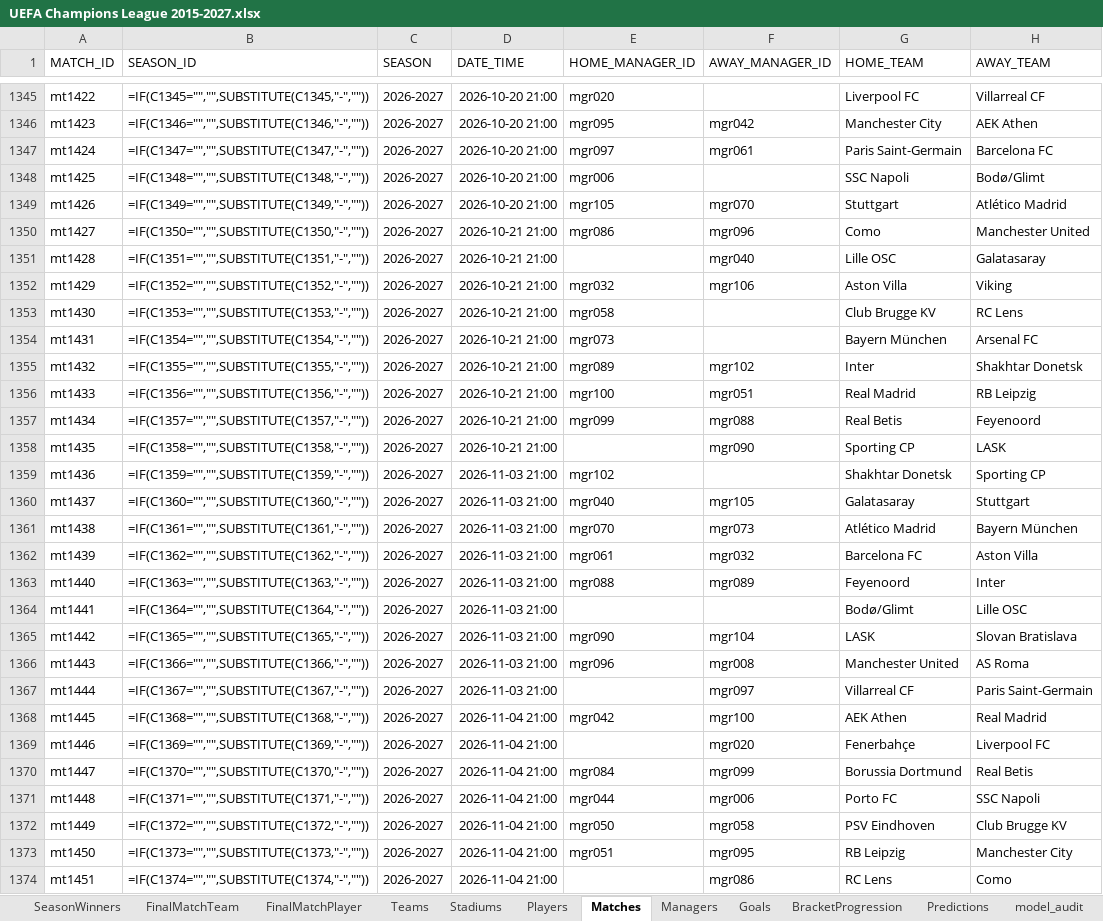
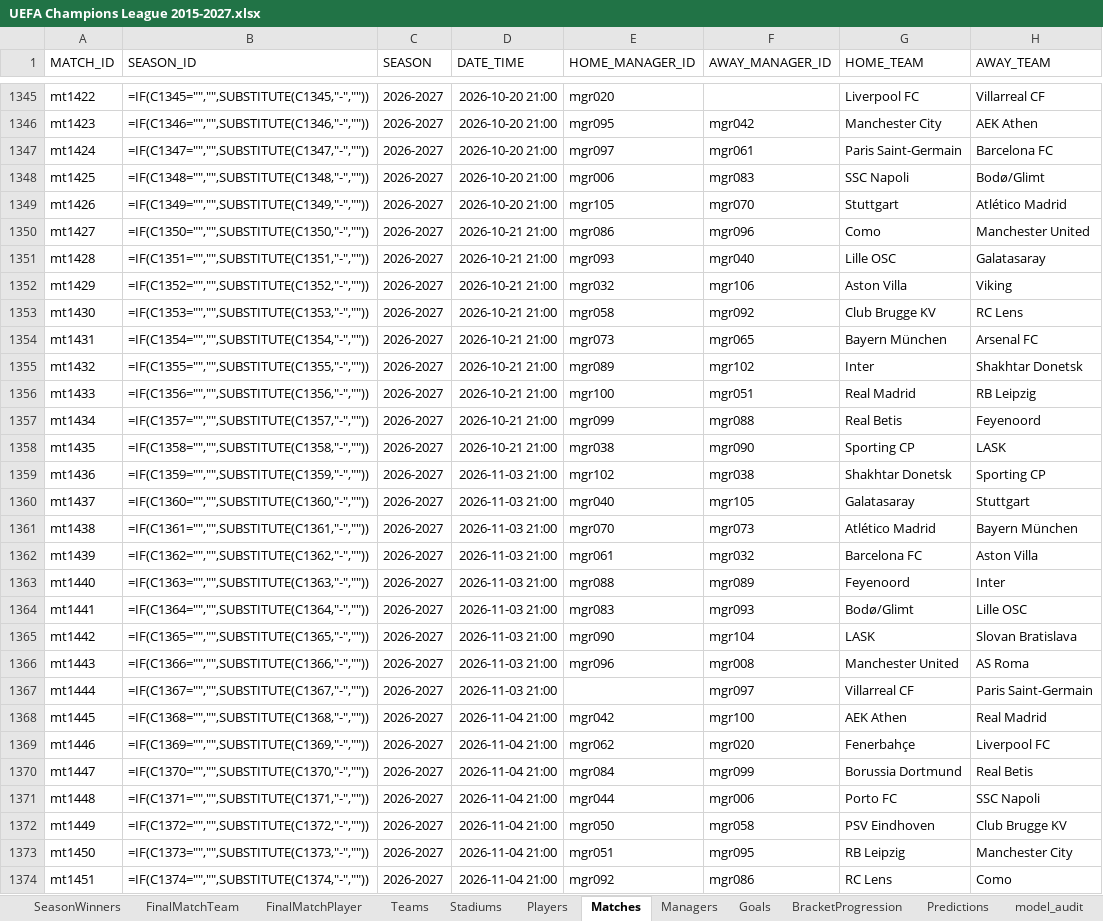
Before and after one commit to ShoxGit19/UEFA-Champions-League-Analytics-2015-2027, an Excel workbook: UEFA Champions League 2015-2027.xlsx, sheet Matches, drawn as a sheet; only a part is shown, gaps mark what is left out; values as stored, in another font and other column widths than the file's, no borders; formulas without a stored value are shown as written; table styles not drawn; the diff covers the shown part only; the diff names each change by its address in the sheet, - before the commit and + after, or states it on an @@ line.

Commit message:
Fill manager IDs for current team aliases

```diff
--- a/UEFA Champions League 2015-2027.xlsx (sheet Matches)
+++ b/UEFA Champions League 2015-2027.xlsx (sheet Matches)
-F1348 (AWAY_MANAGER_ID): (empty)
+F1348 (AWAY_MANAGER_ID): mgr083
-E1351 (HOME_MANAGER_ID): (empty)
+E1351 (HOME_MANAGER_ID): mgr093
-F1353 (AWAY_MANAGER_ID): (empty)
+F1353 (AWAY_MANAGER_ID): mgr092
-F1354 (AWAY_MANAGER_ID): (empty)
+F1354 (AWAY_MANAGER_ID): mgr065
-E1358 (HOME_MANAGER_ID): (empty)
+E1358 (HOME_MANAGER_ID): mgr038
-F1359 (AWAY_MANAGER_ID): (empty)
+F1359 (AWAY_MANAGER_ID): mgr038
-E1364 (HOME_MANAGER_ID): (empty)
+E1364 (HOME_MANAGER_ID): mgr083
-F1364 (AWAY_MANAGER_ID): (empty)
+F1364 (AWAY_MANAGER_ID): mgr093
-E1369 (HOME_MANAGER_ID): (empty)
+E1369 (HOME_MANAGER_ID): mgr062
-E1374 (HOME_MANAGER_ID): (empty)
+E1374 (HOME_MANAGER_ID): mgr092
```
Also changed, not shown: 46 edited cells elsewhere in this sheet, hidden cells.
